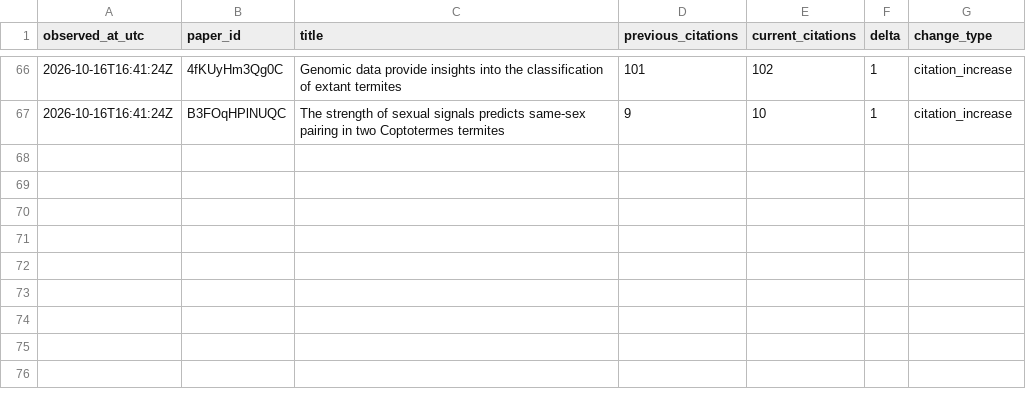
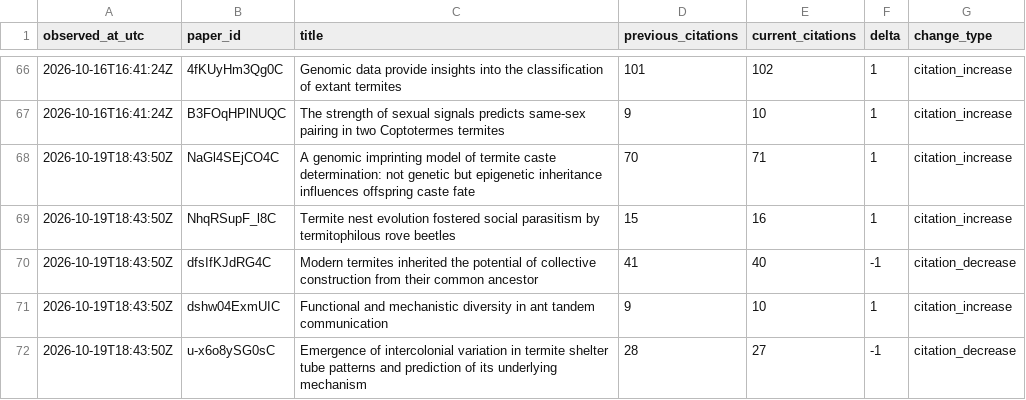
Before and after one commit to nobuaki-mzmt/scholar-history, a CSV file: data/changes.csv, drawn as a sheet; only a part is shown, gaps mark what is left out.

```diff
--- a/data/changes.csv
+++ b/data/changes.csv
@@ -67 +67,6 @@ observed_at_utc,paper_id,title,previous_citations,current_citations,delta,change
 2026-10-16T16:41:24Z,B3FOqHPlNUQC,The strength of sexual signals predicts same-sex pairing in two Coptotermes termites,9,10,1,citation_increase
+2026-10-19T18:43:50Z,NaGl4SEjCO4C,A genomic imprinting model of termite caste determination: not genetic but epigenetic inheritance influences offspring caste fate,70,71,1,citation_increase
+2026-10-19T18:43:50Z,NhqRSupF_l8C,Termite nest evolution fostered social parasitism by termitophilous rove beetles,15,16,1,citation_increase
+2026-10-19T18:43:50Z,dfsIfKJdRG4C,Modern termites inherited the potential of collective construction from their common ancestor,41,40,-1,citation_decrease
+2026-10-19T18:43:50Z,dshw04ExmUIC,Functional and mechanistic diversity in ant tandem communication,9,10,1,citation_increase
+2026-10-19T18:43:50Z,u-x6o8ySG0sC,Emergence of intercolonial variation in termite shelter tube patterns and prediction of its underlying mechanism,28,27,-1,citation_decrease
```
Also changed, not shown: data/metrics.csv, reports/forecast_models.csv, 7 other files.
